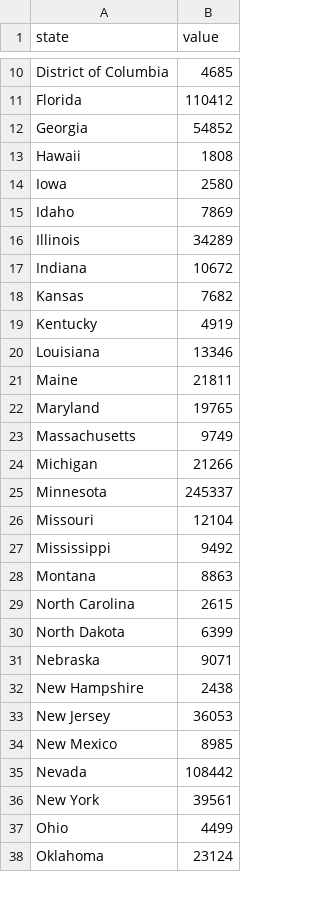
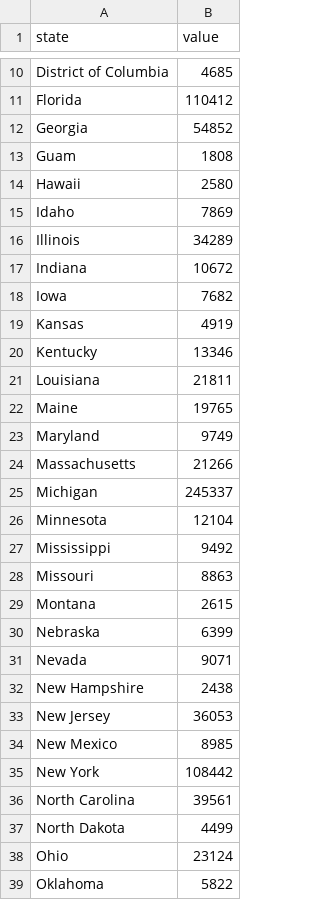
Before and after one commit to KostasMateerStudent/csc362-immigrant-visualization, a CSV file: data/statesdata.csv, drawn as a sheet; only a part is shown, gaps mark what is left out; the diff covers the shown part only.

```diff
--- a/data/statesdata.csv
+++ b/data/statesdata.csv
@@ -12,4 +12,4 @@ Florida,110412
 Georgia,54852
-Hawaii,1808
-Iowa,2580
+Guam,1808
+Hawaii,2580
 Idaho,7869
@@ -17,16 +17,16 @@ Illinois,34289
 Indiana,10672
-Kansas,7682
-Kentucky,4919
-Louisiana,13346
-Maine,21811
-Maryland,19765
-Massachusetts,9749
-Michigan,21266
-Minnesota,245337
-Missouri,12104
+Iowa,7682
+Kansas,4919
+Kentucky,13346
+Louisiana,21811
+Maine,19765
+Maryland,9749
+Massachusetts,21266
+Michigan,245337
+Minnesota,12104
 Mississippi,9492
-Montana,8863
-North Carolina,2615
-North Dakota,6399
-Nebraska,9071
+Missouri,8863
+Montana,2615
+Nebraska,6399
+Nevada,9071
 New Hampshire,2438
@@ -34,5 +34,6 @@ New Jersey,36053
 New Mexico,8985
-Nevada,108442
-New York,39561
-Ohio,4499
-Oklahoma,23124
+New York,108442
+North Carolina,39561
+North Dakota,4499
+Ohio,23124
+Oklahoma,5822
```
Also changed, not shown: 6 added rows, 3 removed rows and 13 edited cells elsewhere in this file, 7 other files.
